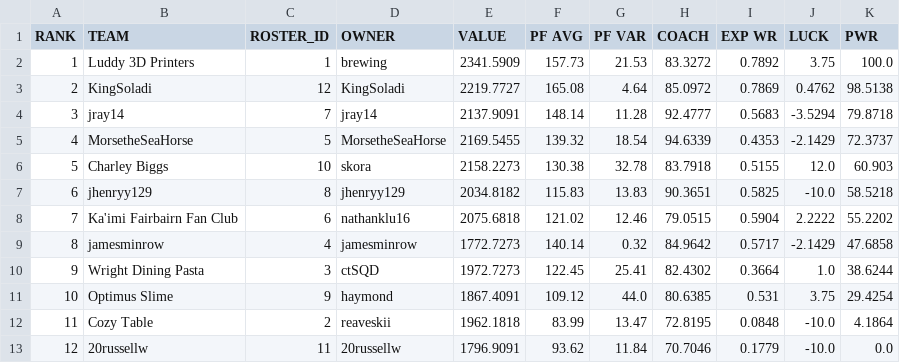
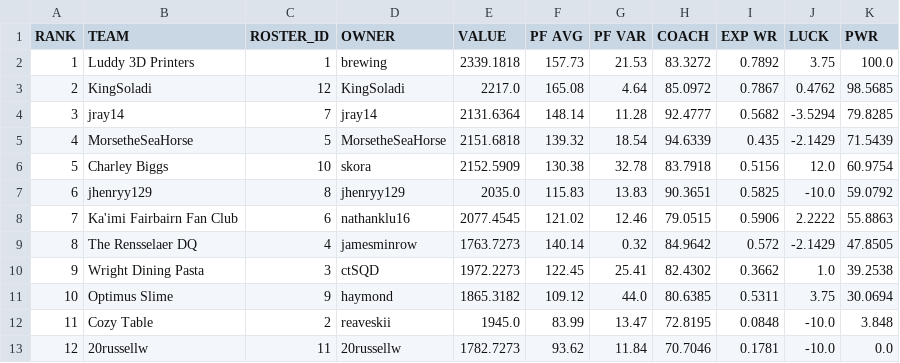
Before and after one commit to le-pantman/dynasty-power-rankings, a CSV file: reports/2026/week_2_csv/week_2_pwr.csv, drawn as a sheet.

```diff
--- a/reports/2026/week_2_csv/week_2_pwr.csv
+++ b/reports/2026/week_2_csv/week_2_pwr.csv
@@ -1,13 +1,13 @@
 RANK,TEAM,ROSTER_ID,OWNER,VALUE,PF AVG,PF VAR,COACH,EXP WR,LUCK,PWR
-1,Luddy 3D Printers,1,brewing,2341.5909,157.73,21.53,83.3272,0.7892,3.75,100.0
-2,KingSoladi,12,KingSoladi,2219.7727,165.08,4.64,85.0972,0.7869,0.4762,98.5138
-3,jray14,7,jray14,2137.9091,148.14,11.28,92.4777,0.5683,-3.5294,79.8718
-4,MorsetheSeaHorse,5,MorsetheSeaHorse,2169.5455,139.32,18.54,94.6339,0.4353,-2.1429,72.3737
-5,Charley Biggs,10,skora,2158.2273,130.38,32.78,83.7918,0.5155,12.0,60.903
-6,jhenryy129,8,jhenryy129,2034.8182,115.83,13.83,90.3651,0.5825,-10.0,58.5218
-7,Ka'imi Fairbairn Fan Club,6,nathanklu16,2075.6818,121.02,12.46,79.0515,0.5904,2.2222,55.2202
-8,jamesminrow,4,jamesminrow,1772.7273,140.14,0.32,84.9642,0.5717,-2.1429,47.6858
-9,Wright Dining Pasta,3,ctSQD,1972.7273,122.45,25.41,82.4302,0.3664,1.0,38.6244
-10,Optimus Slime,9,haymond,1867.4091,109.12,44.0,80.6385,0.531,3.75,29.4254
-11,Cozy Table,2,reaveskii,1962.1818,83.99,13.47,72.8195,0.0848,-10.0,4.1864
-12,20russellw,11,20russellw,1796.9091,93.62,11.84,70.7046,0.1779,-10.0,0.0
+1,Luddy 3D Printers,1,brewing,2339.1818,157.73,21.53,83.3272,0.7892,3.75,100.0
+2,KingSoladi,12,KingSoladi,2217.0,165.08,4.64,85.0972,0.7867,0.4762,98.5685
+3,jray14,7,jray14,2131.6364,148.14,11.28,92.4777,0.5682,-3.5294,79.8285
+4,MorsetheSeaHorse,5,MorsetheSeaHorse,2151.6818,139.32,18.54,94.6339,0.435,-2.1429,71.5439
+5,Charley Biggs,10,skora,2152.5909,130.38,32.78,83.7918,0.5156,12.0,60.9754
+6,jhenryy129,8,jhenryy129,2035.0,115.83,13.83,90.3651,0.5825,-10.0,59.0792
+7,Ka'imi Fairbairn Fan Club,6,nathanklu16,2077.4545,121.02,12.46,79.0515,0.5906,2.2222,55.8863
+8,The Rensselaer DQ,4,jamesminrow,1763.7273,140.14,0.32,84.9642,0.572,-2.1429,47.8505
+9,Wright Dining Pasta,3,ctSQD,1972.2273,122.45,25.41,82.4302,0.3662,1.0,39.2538
+10,Optimus Slime,9,haymond,1865.3182,109.12,44.0,80.6385,0.5311,3.75,30.0694
+11,Cozy Table,2,reaveskii,1945.0,83.99,13.47,72.8195,0.0848,-10.0,3.848
+12,20russellw,11,20russellw,1782.7273,93.62,11.84,70.7046,0.1781,-10.0,0.0
```
Also changed, not shown: reports/2026/week_2_csv/week_2_long.csv, reports/2026/week_2_csv/week_2_overall.csv, 1 other file.
